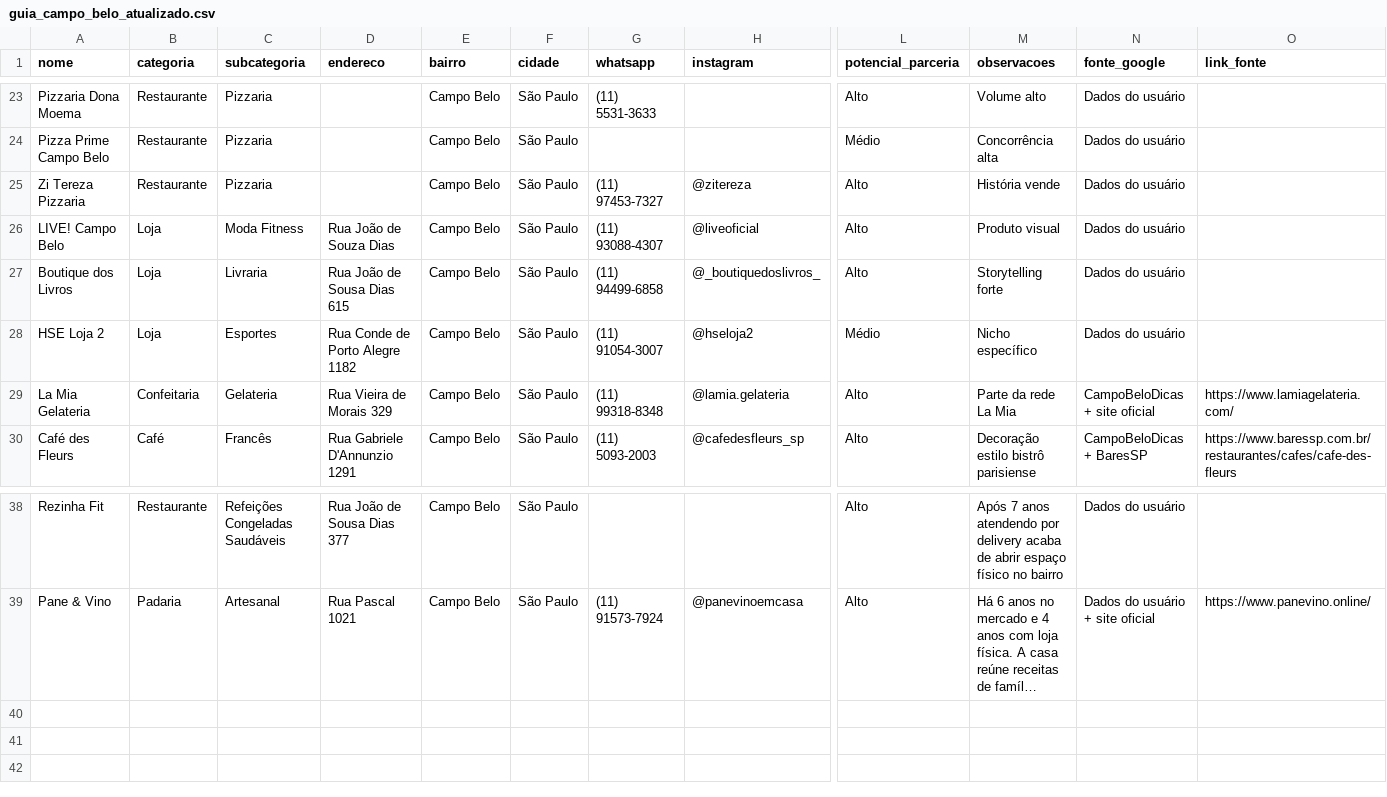
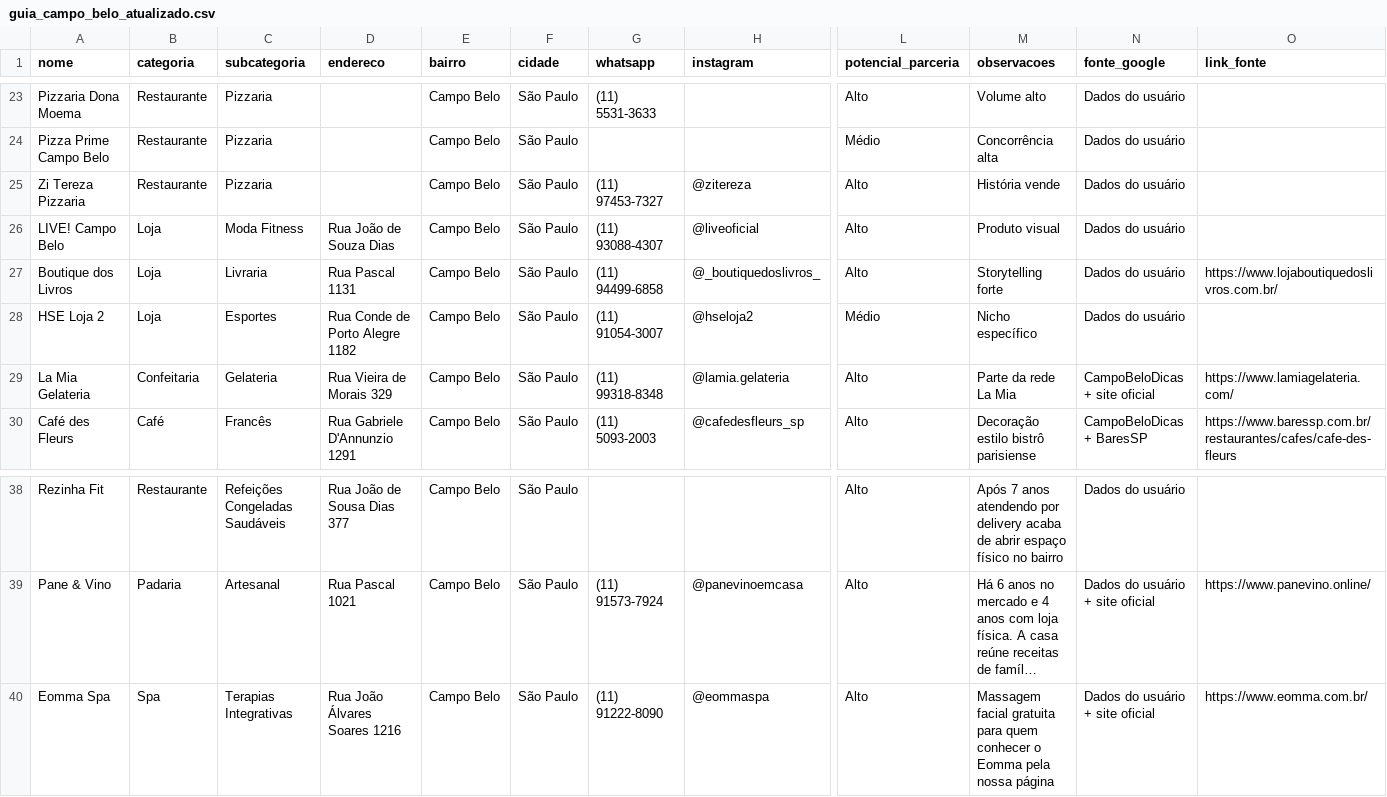
Before and after one commit to criatixagencia-collab/guia-campo-belo, a CSV file: guia_campo_belo_atualizado.csv, drawn as a sheet; only a part is shown, gaps mark what is left out; long unchanged cells end in …; rows hold the shown columns only; the diff names each change by its address in the sheet, - before the commit and + after, or states it on an @@ line.

Commit message:
Atualiza Boutique e adiciona Eomma Spa

```diff
--- a/guia_campo_belo_atualizado.csv
+++ b/guia_campo_belo_atualizado.csv
-D27 (endereco): Rua João de Sousa Dias 615
+D27 (endereco): Rua Pascal 1131
-O27 (link_fonte): (empty)
+O27 (link_fonte): https://www.lojaboutiquedoslivros.com.br/
+row 40: Eomma Spa | Spa | Terapias Integrativas | Rua João Álvares Soares 1216 | Campo Belo | São Paulo | (11) 91222-8090 | @eommaspa | Alto | Massagem facial gratuita para quem conhecer o Eomma pela nossa página | Dados do usuário + site oficial | https://www.eomma.com.br/
```
Also changed, not shown: observacoes_guia_campo_belo.csv, 1 other file.
